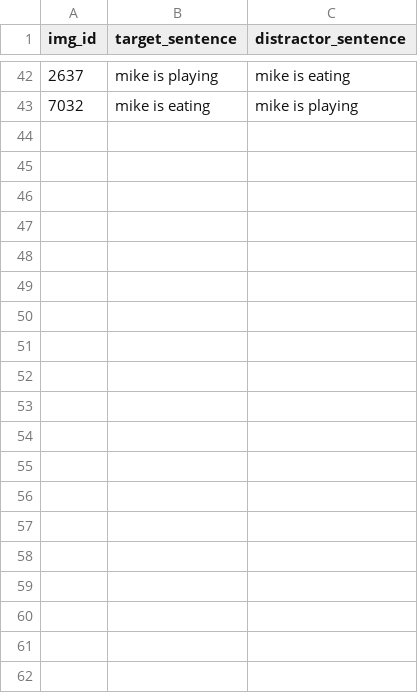
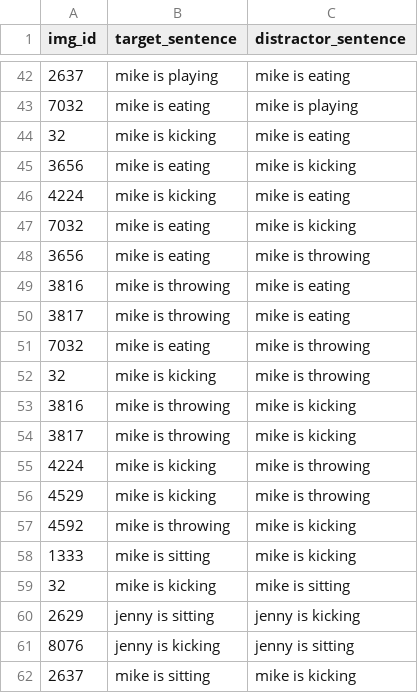
Before and after one commit to mitjanikolaus/perception-and-production-based-learning, a CSV file: data/semantics_eval_verbs.csv, drawn as a sheet; only a part is shown, gaps mark what is left out; the diff covers the shown part only.

Commit message:
Update evals

```diff
--- a/data/semantics_eval_verbs.csv
+++ b/data/semantics_eval_verbs.csv
@@ -43 +43,20 @@ img_id,target_sentence,distractor_sentence
 7032,mike is eating,mike is playing
+32,mike is kicking,mike is eating
+3656,mike is eating,mike is kicking
+4224,mike is kicking,mike is eating
+7032,mike is eating,mike is kicking
+3656,mike is eating,mike is throwing
+3816,mike is throwing,mike is eating
+3817,mike is throwing,mike is eating
+7032,mike is eating,mike is throwing
+32,mike is kicking,mike is throwing
+3816,mike is throwing,mike is kicking
+3817,mike is throwing,mike is kicking
+4224,mike is kicking,mike is throwing
+4529,mike is kicking,mike is throwing
+4592,mike is throwing,mike is kicking
+1333,mike is sitting,mike is kicking
+32,mike is kicking,mike is sitting
+2629,jenny is sitting,jenny is kicking
+8076,jenny is kicking,jenny is sitting
+2637,mike is sitting,mike is kicking
```
Also changed, not shown: 9 added rows elsewhere in this file, 2 other files.
